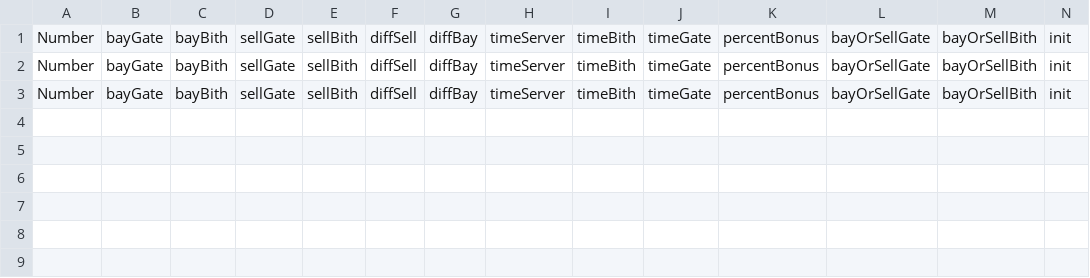
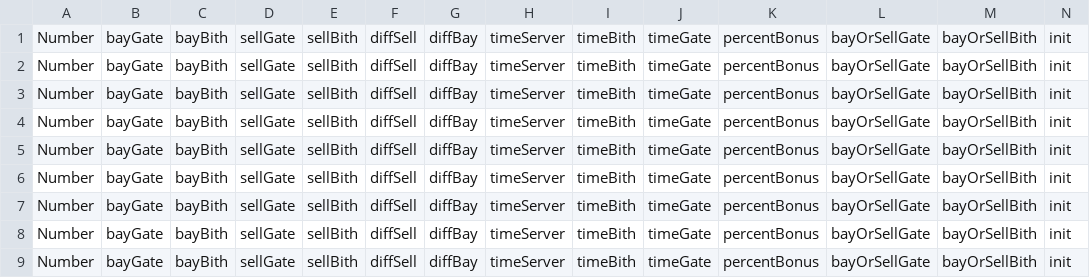
Before and after one commit to illusionoff/criptoarbitr_test, a CSV file: logs/test_profit_1.csv, drawn as a sheet; the diff names each change by its address in the sheet, - before the commit and + after, or states it on an @@ line.

Commit message:
good goTrade() arrTimesAll TIME_DEPRECAT_ALL = 20sec

```diff
--- a/logs/test_profit_1.csv
+++ b/logs/test_profit_1.csv
+row 4: Number | bayGate | bayBith | sellGate | sellBith | diffSell | diffBay | timeServer | timeBith | timeGate | percentBonus | bayOrSellGate | bayOrSellBith | init
+row 5: Number | bayGate | bayBith | sellGate | sellBith | diffSell | diffBay | timeServer | timeBith | timeGate | percentBonus | bayOrSellGate | bayOrSellBith | init
+row 6: Number | bayGate | bayBith | sellGate | sellBith | diffSell | diffBay | timeServer | timeBith | timeGate | percentBonus | bayOrSellGate | bayOrSellBith | init
+row 7: Number | bayGate | bayBith | sellGate | sellBith | diffSell | diffBay | timeServer | timeBith | timeGate | percentBonus | bayOrSellGate | bayOrSellBith | init
+row 8: Number | bayGate | bayBith | sellGate | sellBith | diffSell | diffBay | timeServer | timeBith | timeGate | percentBonus | bayOrSellGate | bayOrSellBith | init
+row 9: Number | bayGate | bayBith | sellGate | sellBith | diffSell | diffBay | timeServer | timeBith | timeGate | percentBonus | bayOrSellGate | bayOrSellBith | init
```
Also changed, not shown: 2 other files.
